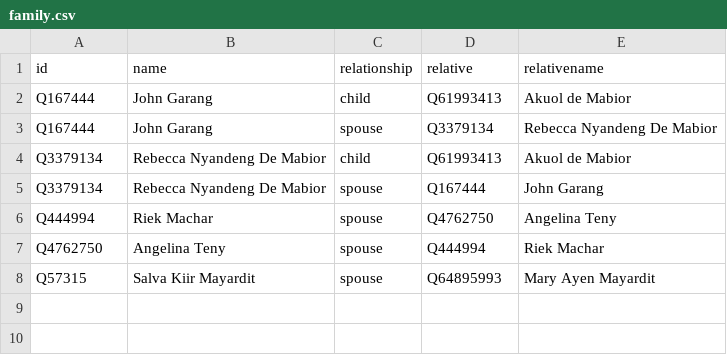
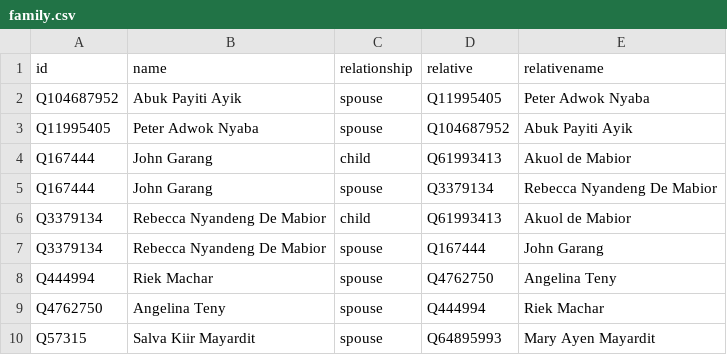
Before and after one commit to every-politician-scrapers/south-sudan, a CSV file: html/family.csv, drawn as a sheet.

```diff
--- a/html/family.csv
+++ b/html/family.csv
@@ -1,2 +1,4 @@
 id,name,relationship,relative,relativename
+Q104687952,Abuk Payiti Ayik,spouse,Q11995405,Peter Adwok Nyaba
+Q11995405,Peter Adwok Nyaba,spouse,Q104687952,Abuk Payiti Ayik
 Q167444,John Garang,child,Q61993413,Akuol de Mabior
```
Also changed, not shown: html/current.csv, html/holders21.csv, 2 other files.
